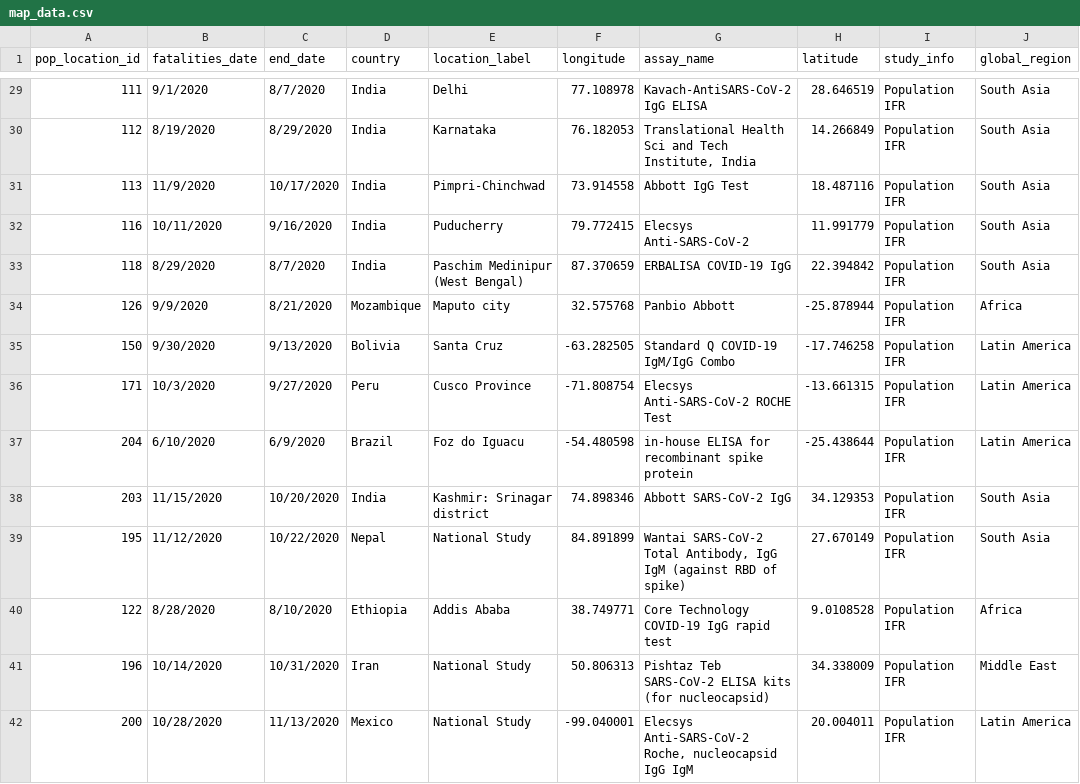
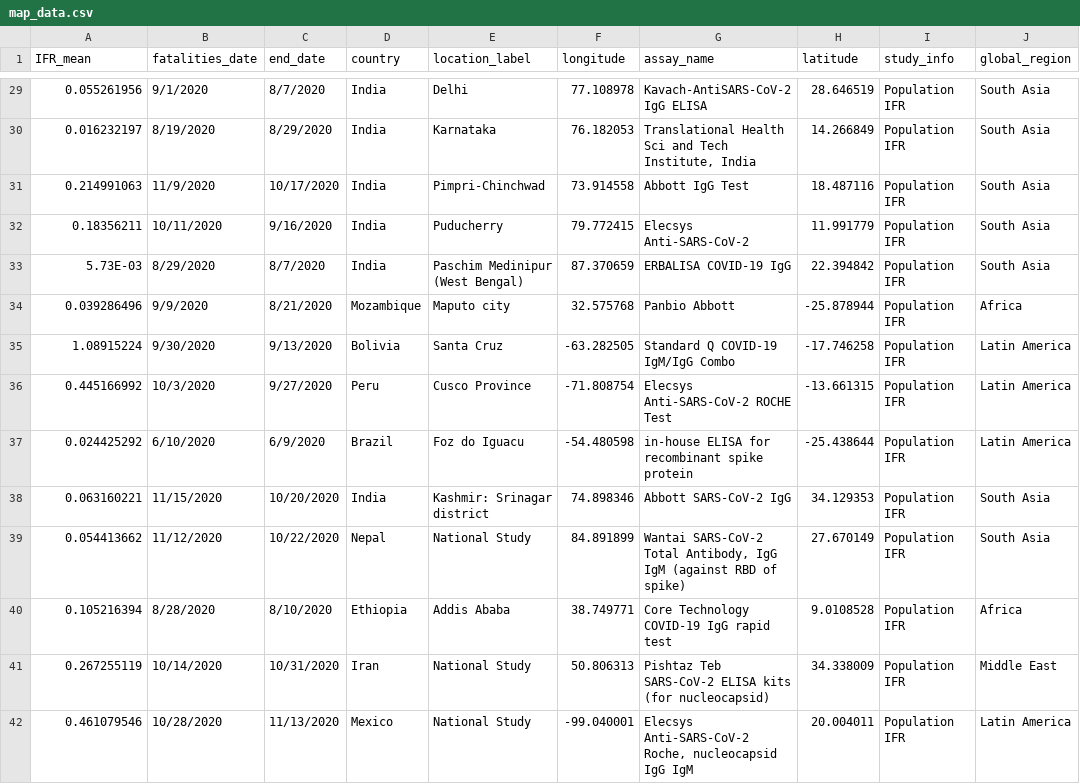
Before and after one commit to lonnibesancon/COVID-19-in-Developing-Countries-Map, a CSV file: map_data.csv, drawn as a sheet; only a part is shown, gaps mark what is left out; the diff covers the shown part only; the diff names each change by its address in the sheet, - before the commit and + after, or states it on an @@ line.

```diff
--- a/map_data.csv
+++ b/map_data.csv
-A1: pop_location_id
+A1: IFR_mean
-A29 (IFR_mean): 111
+A29 (IFR_mean): 0.055261956
-A30 (IFR_mean): 112
+A30 (IFR_mean): 0.016232197
-A31 (IFR_mean): 113
+A31 (IFR_mean): 0.214991063
-A32 (IFR_mean): 116
+A32 (IFR_mean): 0.18356211
-A33 (IFR_mean): 118
+A33 (IFR_mean): 5.73E-03
-A34 (IFR_mean): 126
+A34 (IFR_mean): 0.039286496
-A35 (IFR_mean): 150
+A35 (IFR_mean): 1.08915224
-A36 (IFR_mean): 171
+A36 (IFR_mean): 0.445166992
-A37 (IFR_mean): 204
+A37 (IFR_mean): 0.024425292
-A38 (IFR_mean): 203
+A38 (IFR_mean): 0.063160221
-A39 (IFR_mean): 195
+A39 (IFR_mean): 0.054413662
-A40 (IFR_mean): 122
+A40 (IFR_mean): 0.105216394
-A41 (IFR_mean): 196
+A41 (IFR_mean): 0.267255119
-A42 (IFR_mean): 200
+A42 (IFR_mean): 0.461079546
```
Also changed, not shown: 54 edited cells elsewhere in this file, 2 other files.
